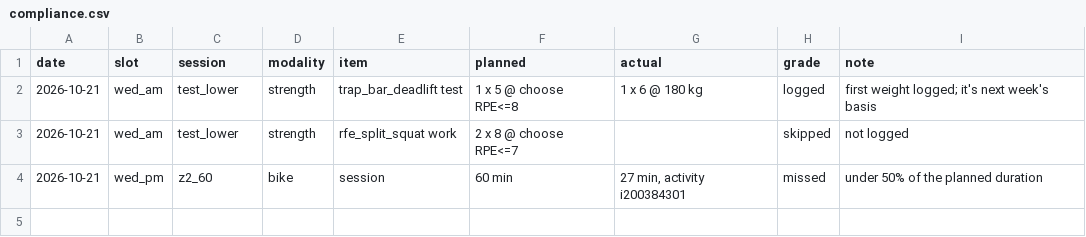
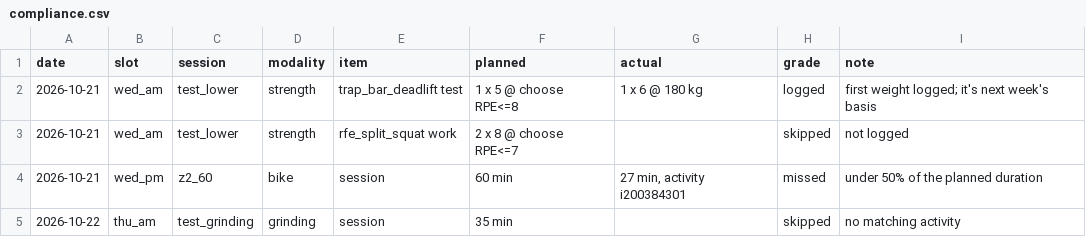
Before and after one commit to oisinm25/grinder-data, a CSV file: compliance.csv, drawn as a sheet; the diff names each change by its address in the sheet, - before the commit and + after, or states it on an @@ line.

```diff
--- a/compliance.csv
+++ b/compliance.csv
+row 5: 2026-10-22 | thu_am | test_grinding | grinding | session | 35 min |  | skipped | no matching activity
```
Also changed, not shown: prescriptions.csv, wellness.csv, 4 other files.
